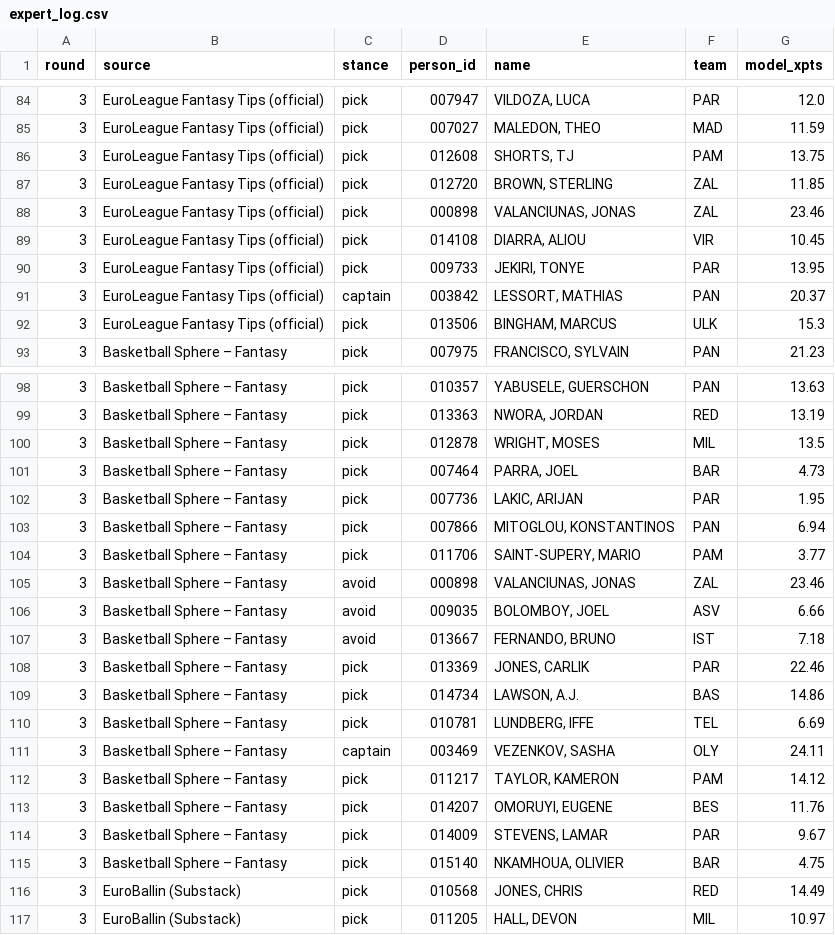
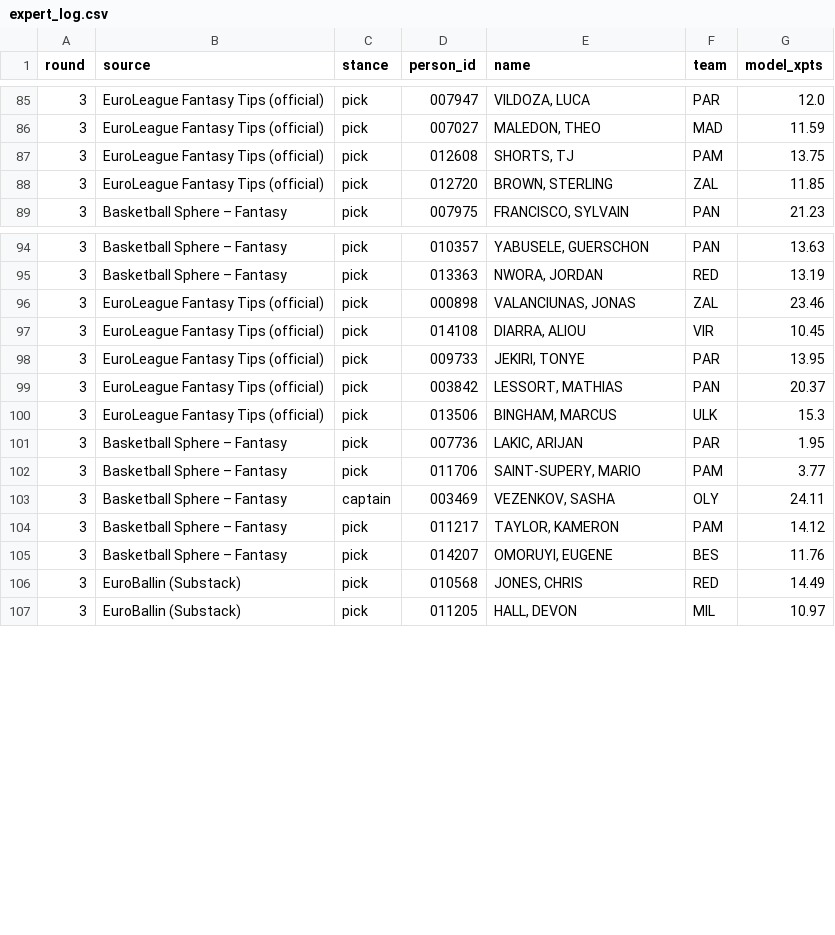
Before and after one commit to VaGlar/Euroleague-Fantasy-Challenge, a CSV file: data/public/expert_log.csv, drawn as a sheet; only a part is shown, gaps mark what is left out; the diff covers the shown part only.

Commit message:
data: update 2026-10-01 13:33

```diff
--- a/data/public/expert_log.csv
+++ b/data/public/expert_log.csv
@@ -87,7 +88,2 @@ round,source,stance,person_id,name,team,model_xpts
 3,EuroLeague Fantasy Tips (official),pick,012720,"BROWN, STERLING",ZAL,11.85
-3,EuroLeague Fantasy Tips (official),pick,000898,"VALANCIUNAS, JONAS",ZAL,23.46
-3,EuroLeague Fantasy Tips (official),pick,014108,"DIARRA, ALIOU",VIR,10.45
-3,EuroLeague Fantasy Tips (official),pick,009733,"JEKIRI, TONYE",PAR,13.95
-3,EuroLeague Fantasy Tips (official),captain,003842,"LESSORT, MATHIAS",PAN,20.37
-3,EuroLeague Fantasy Tips (official),pick,013506,"BINGHAM, MARCUS",ULK,15.3
 3,Basketball Sphere – Fantasy,pick,007975,"FRANCISCO, SYLVAIN",PAN,21.23
@@ -99,13 +95,9 @@ round,source,stance,person_id,name,team,model_xpts
 3,Basketball Sphere – Fantasy,pick,013363,"NWORA, JORDAN",RED,13.19
-3,Basketball Sphere – Fantasy,pick,012878,"WRIGHT, MOSES",MIL,13.5
-3,Basketball Sphere – Fantasy,pick,007464,"PARRA, JOEL",BAR,4.73
+3,EuroLeague Fantasy Tips (official),pick,000898,"VALANCIUNAS, JONAS",ZAL,23.46
+3,EuroLeague Fantasy Tips (official),pick,014108,"DIARRA, ALIOU",VIR,10.45
+3,EuroLeague Fantasy Tips (official),pick,009733,"JEKIRI, TONYE",PAR,13.95
+3,EuroLeague Fantasy Tips (official),pick,003842,"LESSORT, MATHIAS",PAN,20.37
+3,EuroLeague Fantasy Tips (official),pick,013506,"BINGHAM, MARCUS",ULK,15.3
 3,Basketball Sphere – Fantasy,pick,007736,"LAKIC, ARIJAN",PAR,1.95
-3,Basketball Sphere – Fantasy,pick,007866,"MITOGLOU, KONSTANTINOS",PAN,6.94
 3,Basketball Sphere – Fantasy,pick,011706,"SAINT-SUPERY, MARIO",PAM,3.77
-3,Basketball Sphere – Fantasy,avoid,000898,"VALANCIUNAS, JONAS",ZAL,23.46
-3,Basketball Sphere – Fantasy,avoid,009035,"BOLOMBOY, JOEL",ASV,6.66
-3,Basketball Sphere – Fantasy,avoid,013667,"FERNANDO, BRUNO",IST,7.18
-3,Basketball Sphere – Fantasy,pick,013369,"JONES, CARLIK",PAR,22.46
-3,Basketball Sphere – Fantasy,pick,014734,"LAWSON, A.J.",BAS,14.86
-3,Basketball Sphere – Fantasy,pick,010781,"LUNDBERG, IFFE",TEL,6.69
 3,Basketball Sphere – Fantasy,captain,003469,"VEZENKOV, SASHA",OLY,24.11
@@ -113,4 +105,2 @@ round,source,stance,person_id,name,team,model_xpts
 3,Basketball Sphere – Fantasy,pick,014207,"OMORUYI, EUGENE",BES,11.76
-3,Basketball Sphere – Fantasy,pick,014009,"STEVENS, LAMAR",PAR,9.67
-3,Basketball Sphere – Fantasy,pick,015140,"NKAMHOUA, OLIVIER",BAR,4.75
 3,EuroBallin (Substack),pick,010568,"JONES, CHRIS",RED,14.49
```
Also changed, not shown: 2 added rows elsewhere in this file, data/public/pred_log.csv, data/public/prices.csv, 12 other files.
